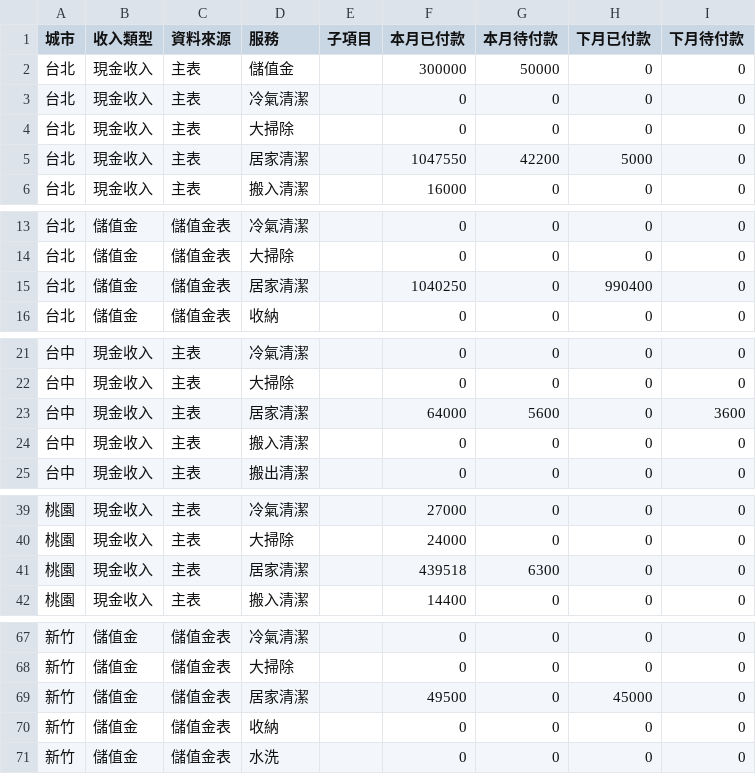
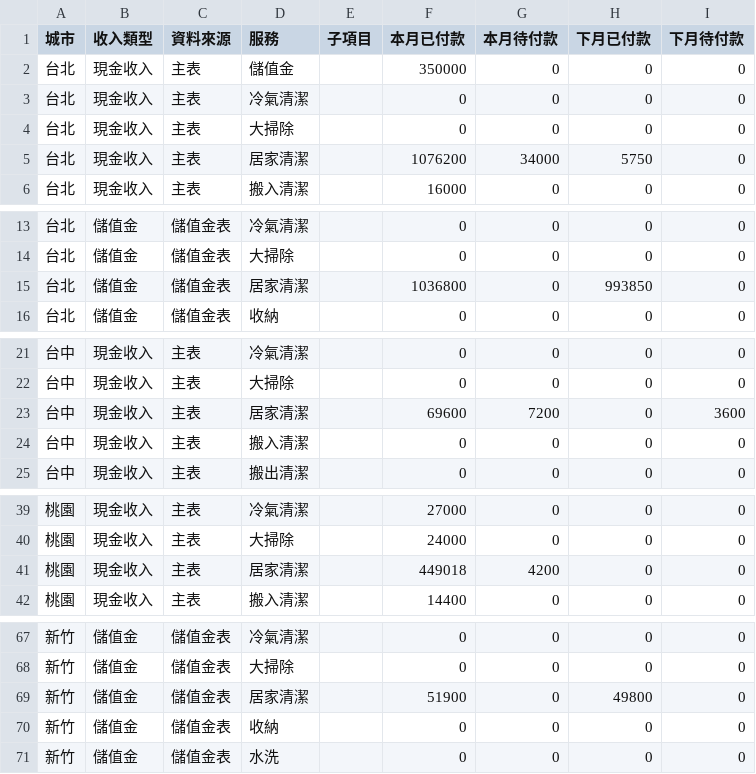
Before and after one commit to jenny-smart/tool-system, a CSV file: dashboard_data/latest/df1.csv, drawn as a sheet; only a part is shown, gaps mark what is left out; the diff covers the shown part only.

```diff
--- a/dashboard_data/latest/df1.csv
+++ b/dashboard_data/latest/df1.csv
@@ -1,6 +1,6 @@
 城市,收入類型,資料來源,服務,子項目,本月已付款,本月待付款,下月已付款,下月待付款
-台北,現金收入,主表,儲值金,,300000,50000,0,0
+台北,現金收入,主表,儲值金,,350000,0,0,0
 台北,現金收入,主表,冷氣清潔,,0,0,0,0
 台北,現金收入,主表,大掃除,,0,0,0,0
-台北,現金收入,主表,居家清潔,,1047550,42200,5000,0
+台北,現金收入,主表,居家清潔,,1076200,34000,5750,0
 台北,現金收入,主表,搬入清潔,,16000,0,0,0
@@ -14,3 +14,3 @@
 台北,儲值金,儲值金表,大掃除,,0,0,0,0
-台北,儲值金,儲值金表,居家清潔,,1040250,0,990400,0
+台北,儲值金,儲值金表,居家清潔,,1036800,0,993850,0
 台北,儲值金,儲值金表,收納,,0,0,0,0
@@ -22,3 +22,3 @@
 台中,現金收入,主表,大掃除,,0,0,0,0
-台中,現金收入,主表,居家清潔,,64000,5600,0,3600
+台中,現金收入,主表,居家清潔,,69600,7200,0,3600
 台中,現金收入,主表,搬入清潔,,0,0,0,0
@@ -40,3 +40,3 @@
 桃園,現金收入,主表,大掃除,,24000,0,0,0
-桃園,現金收入,主表,居家清潔,,439518,6300,0,0
+桃園,現金收入,主表,居家清潔,,449018,4200,0,0
 桃園,現金收入,主表,搬入清潔,,14400,0,0,0
@@ -68,3 +68,3 @@
 新竹,儲值金,儲值金表,大掃除,,0,0,0,0
-新竹,儲值金,儲值金表,居家清潔,,49500,0,45000,0
+新竹,儲值金,儲值金表,居家清潔,,51900,0,49800,0
 新竹,儲值金,儲值金表,收納,,0,0,0,0
```
Also changed, not shown: 2 edited cells elsewhere in this file, dashboard_data/latest/daily_df.csv, dashboard_data/latest/df2.csv, 6 other files.
